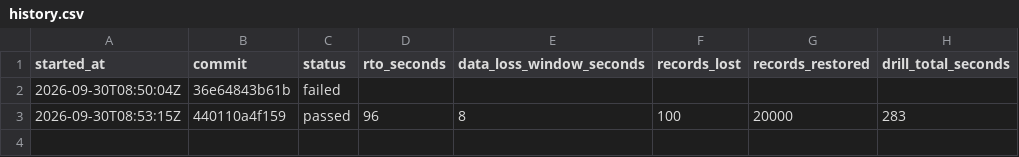
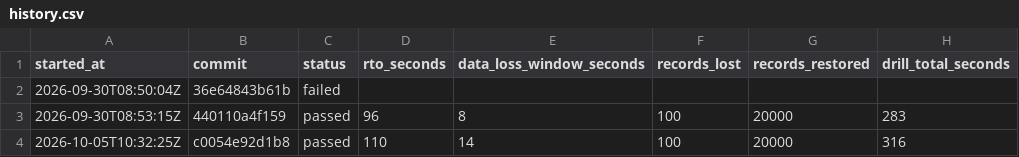
Before and after one commit to SivaNagaKalyan/phoenix-drill, a CSV file: results/history.csv, drawn as a sheet.

```diff
--- a/results/history.csv
+++ b/results/history.csv
@@ -3 +3,2 @@
 "2026-09-30T08:53:15Z","440110a4f159","passed",96,8,100,20000,283
+"2026-10-05T10:32:25Z","c0054e92d1b8","passed",110,14,100,20000,316
```
Also changed, not shown: 1 other file.
